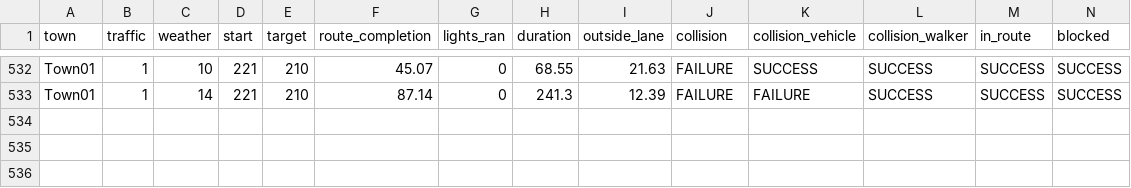
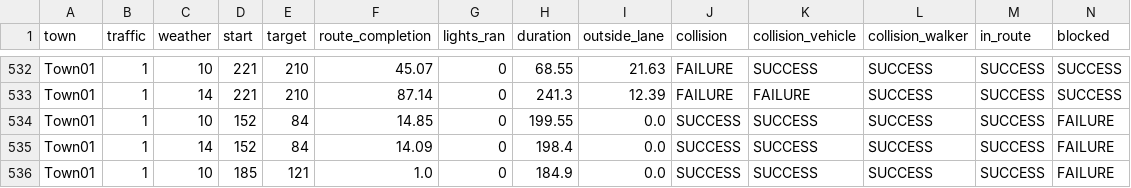
Before and after one commit to mael25/CBS2, a CSV file: results/final/l2_fpn.csv, drawn as a sheet; only a part is shown, gaps mark what is left out; the diff names each change by its address in the sheet, - before the commit and + after, or states it on an @@ line.

Commit message:
results

```diff
--- a/results/final/l2_fpn.csv
+++ b/results/final/l2_fpn.csv
+row 534: Town01 | 1 | 10 | 152 | 84 | 14.85 | 0 | 199.55 | 0.0 | SUCCESS | SUCCESS | SUCCESS | SUCCESS | FAILURE
+row 535: Town01 | 1 | 14 | 152 | 84 | 14.09 | 0 | 198.4 | 0.0 | SUCCESS | SUCCESS | SUCCESS | SUCCESS | FAILURE
+row 536: Town01 | 1 | 10 | 185 | 121 | 1.0 | 0 | 184.9 | 0.0 | SUCCESS | SUCCESS | SUCCESS | SUCCESS | FAILURE
```
Also changed, not shown: 7 other files.
